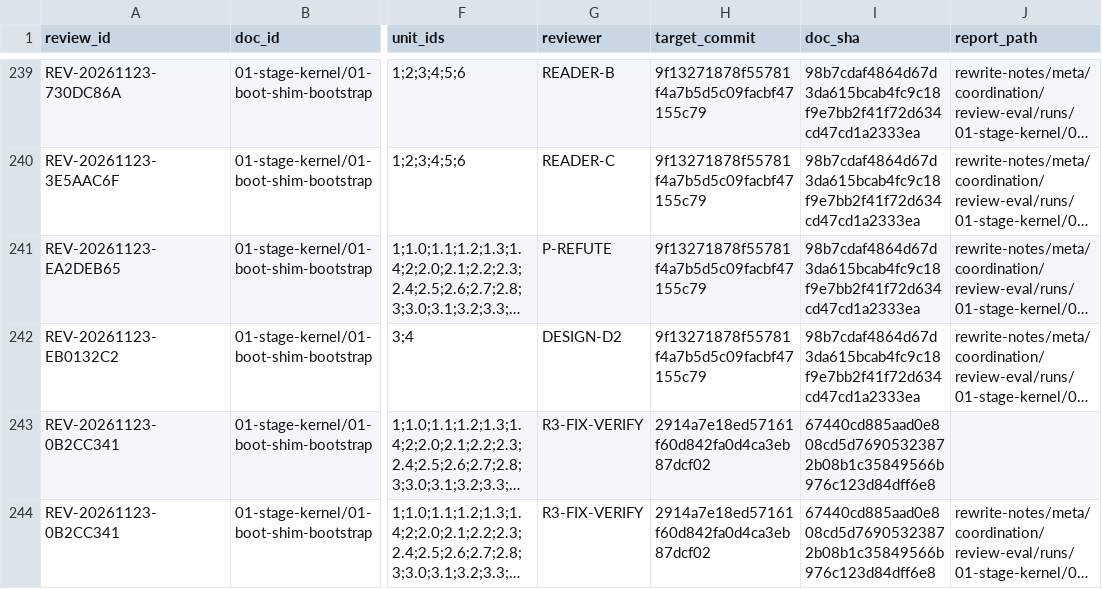
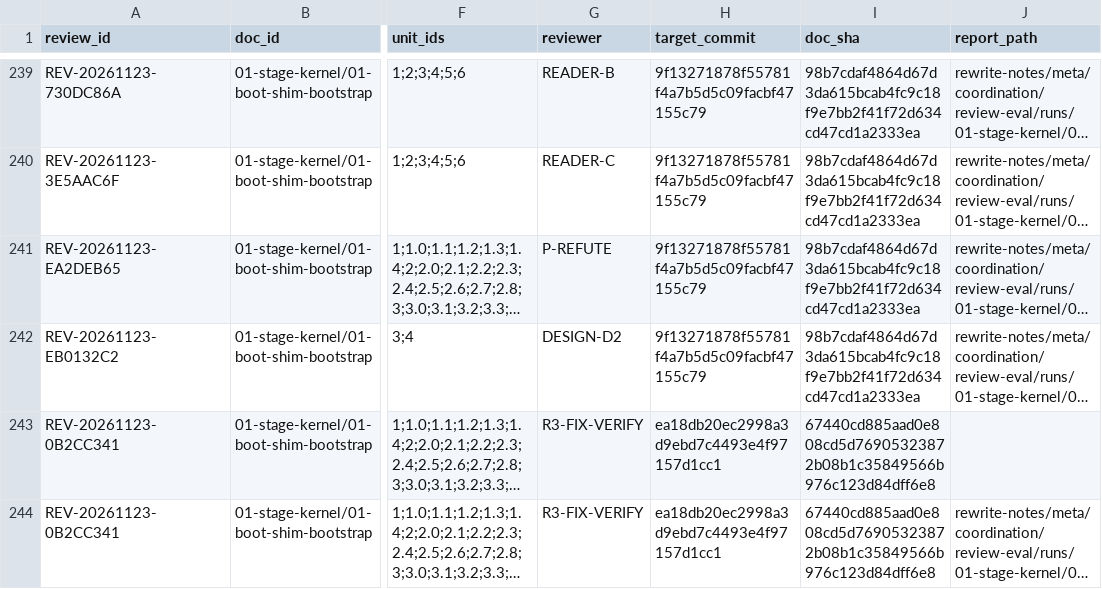
Before and after one commit to x5zone/minix-rs, a CSV file: rewrite-notes/meta/review/events.csv, drawn as a sheet; only a part is shown, gaps mark what is left out; long unchanged cells end in …; the diff names each change by its address in the sheet, - before the commit and + after, or states it on an @@ line.

Commit message:
chore(review): R3 锚点与复验串校正
面板事件改挂输入 commit 9f1327187，fix-verify 事件与 48 个单元冻结改挂 ea18db20e；台账 28 行/30 ID 口径、三条复验串与 certify 回执校正；closure check PASS。

```diff
--- a/rewrite-notes/meta/review/events.csv
+++ b/rewrite-notes/meta/review/events.csv
-H243:H244 (target_commit): 2914a7e18ed57161f60d842fa0d4ca3eb87dcf02
+H243:H244 (target_commit): ea18db20ec2998a3d9ebd7c4493e4f97157d1cc1
```
Also changed, not shown: 2 other files.
